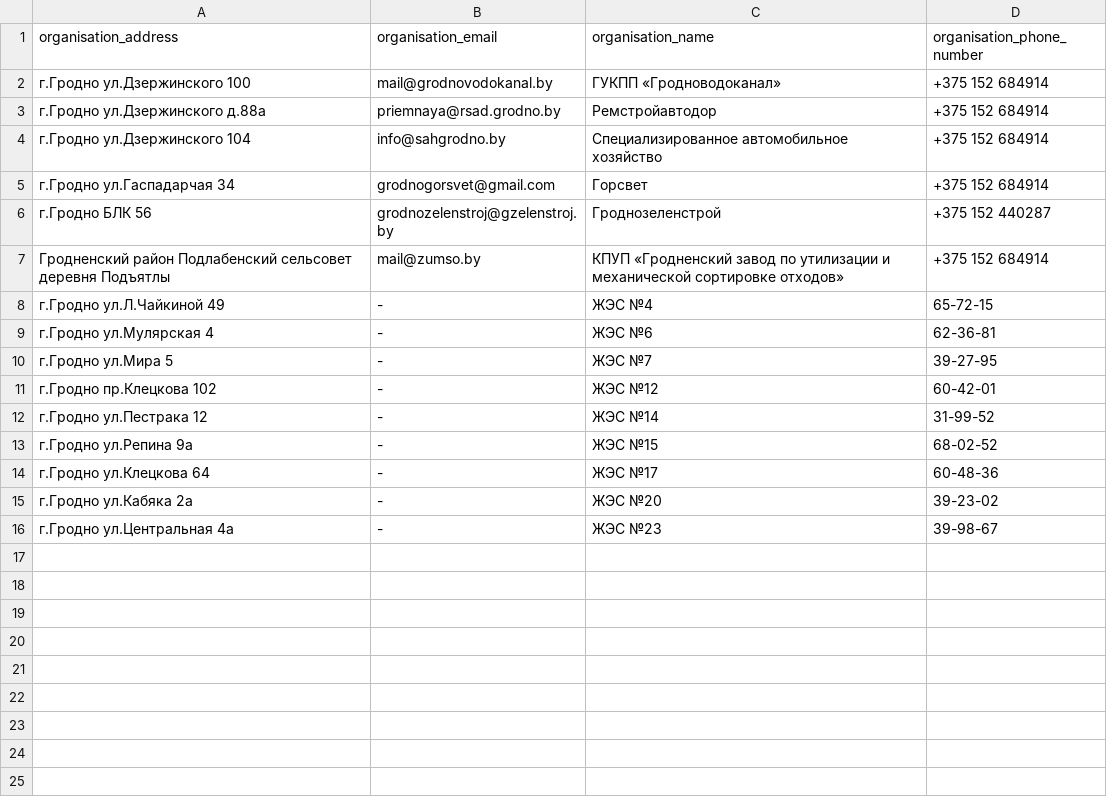
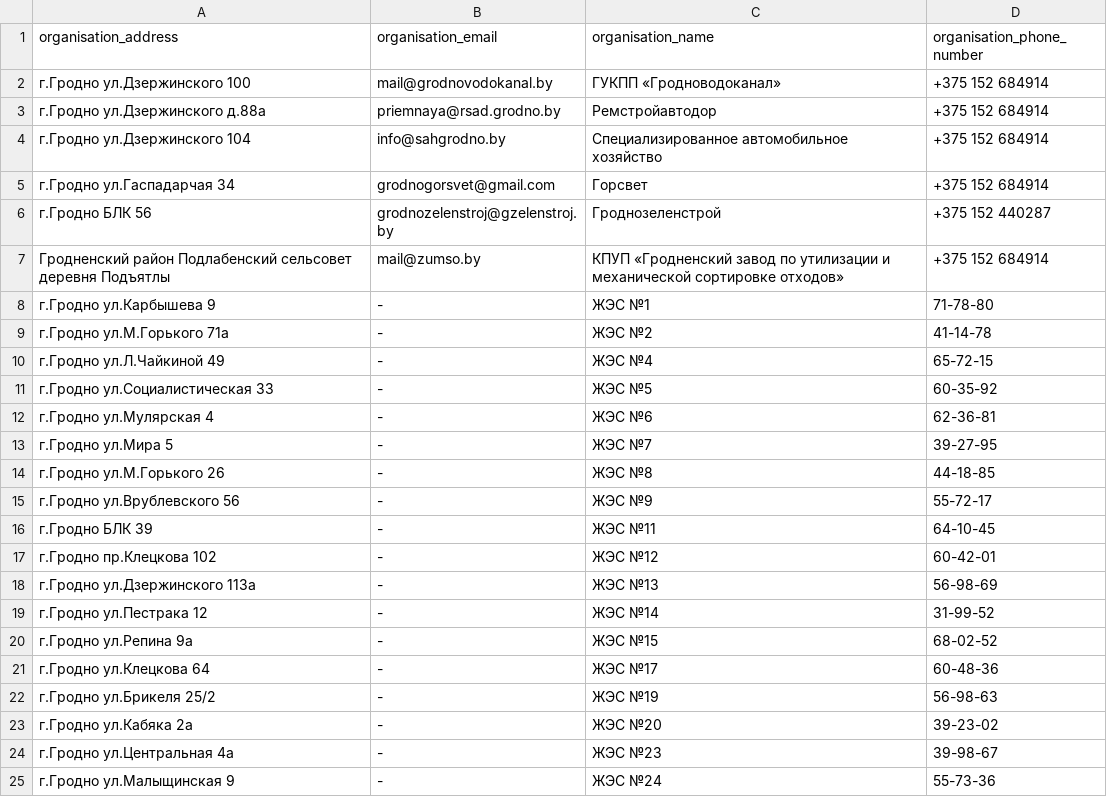
Before and after one commit to MellOleg/DiplomProject_by_ogee, a CSV file: src/main/resources/db/changelog/add-organisations-original.csv, drawn as a sheet; the diff names each change by its address in the sheet, - before the commit and + after, or states it on an @@ line.

Commit message:
update mapping service+organisation

```diff
--- a/src/main/resources/db/changelog/add-organisations-original.csv
+++ b/src/main/resources/db/changelog/add-organisations-original.csv
+row 8: г.Гродно ул.Карбышева 9 | - | ЖЭС №1 | 71-78-80
+row 9: г.Гродно ул.М.Горького 71а | - | ЖЭС №2 | 41-14-78
+row 11: г.Гродно ул.Социалистическая 33 | - | ЖЭС №5 | 60-35-92
+row 14: г.Гродно ул.М.Горького 26 | - | ЖЭС №8 | 44-18-85
+row 15: г.Гродно ул.Врублевского 56 | - | ЖЭС №9 | 55-72-17
+row 16: г.Гродно БЛК 39 | - | ЖЭС №11 | 64-10-45
+row 18: г.Гродно ул.Дзержинского 113а | - | ЖЭС №13 | 56-98-69
+row 22: г.Гродно ул.Брикеля 25/2 | - | ЖЭС №19 | 56-98-63
+row 25: г.Гродно ул.Малыщинская 9 | - | ЖЭС №24 | 55-73-36
```
Also changed, not shown: 3 other files.
